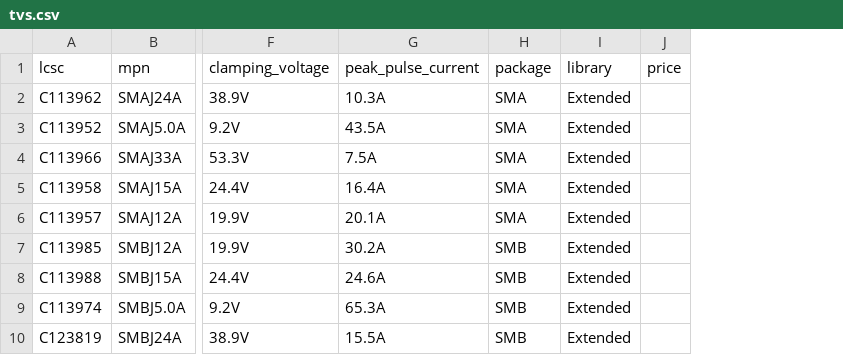
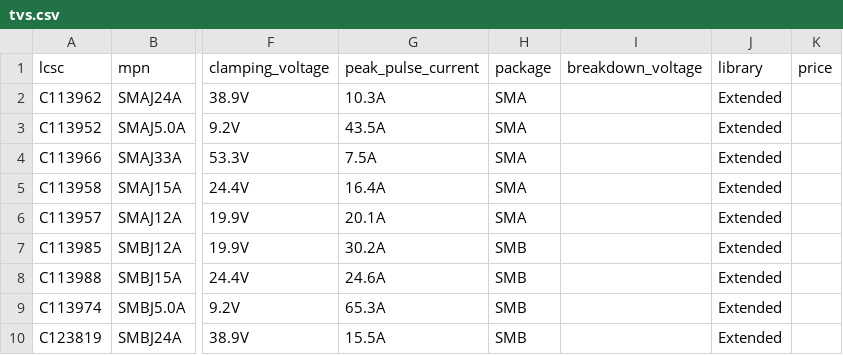
Before and after one commit to noahdgrant/netsmith, a CSV file: data/jlcpcb/catalog/tvs.csv, drawn as a sheet; only a part is shown, gaps mark what is left out; the diff names each change by its address in the sheet, - before the commit and + after, or states it on an @@ line.

```diff
--- a/data/jlcpcb/catalog/tvs.csv
+++ b/data/jlcpcb/catalog/tvs.csv
+column I (breakdown_voltage), empty
```
Also changed, not shown: data/jlcpcb/catalog/fuse.csv, 9 other files.
